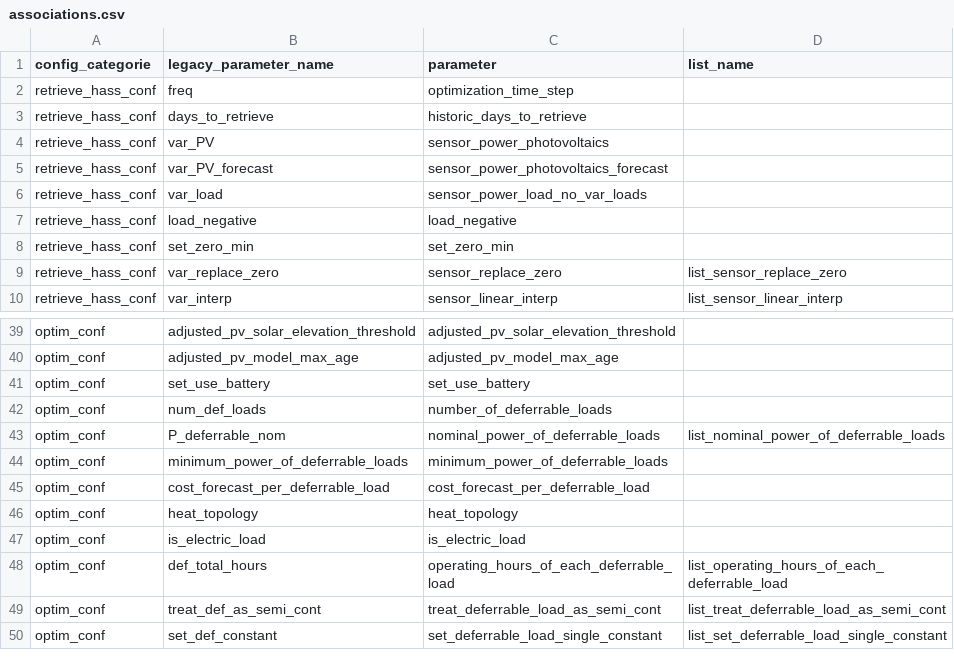
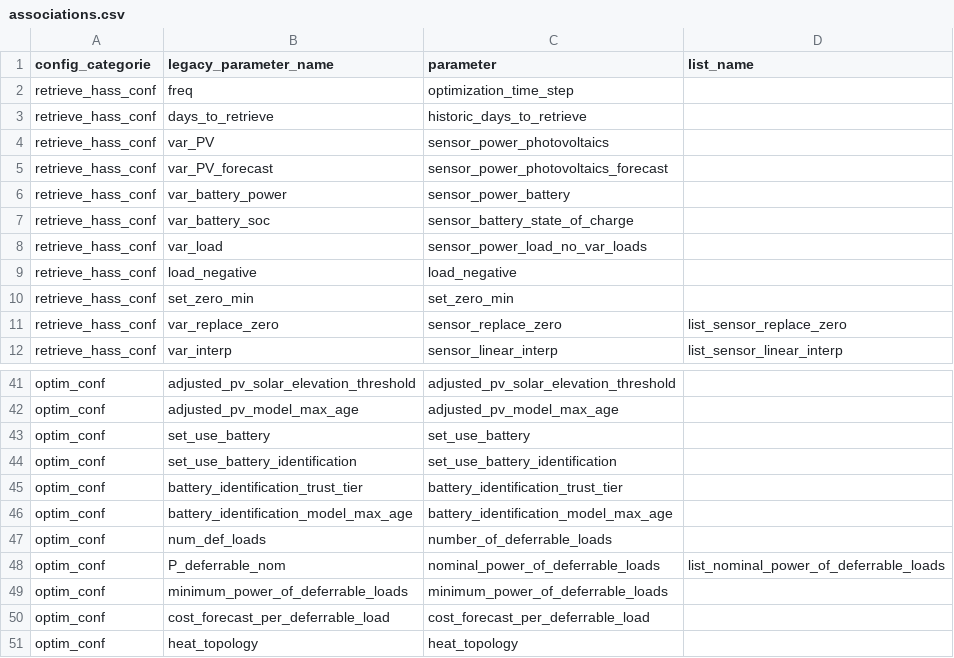
Before and after one commit to davidusb-geek/emhass, a CSV file: src/emhass/data/associations.csv, drawn as a sheet; only a part is shown, gaps mark what is left out; the shorter side is filled out with more unchanged rows.

Commit message:
feat: opt-in battery self-identification (learn capacity + round-trip efficiency from HA history)
Learn usable capacity and round-trip efficiency from Home Assistant
history (signed battery power + measured SoC), as a sibling of
set_use_adjusted_pv. Advisory only in v1 (observe/suggest): default off,
a true no-op when off, and never writes plant_conf.

- new module battery_identification.py: TLS-through-origin capacity,
  capacity-independent slope-ratio RTE, block-bootstrap CIs, segmentation
  with deadband and SoC-reversal hysteresis, physics guardrails
- identify_battery orchestrator in command_line.py, cadence-gated on a
  JSON artifact, never raises into an optimization run
- RetrieveHass.post_scalar_sensor for the suggest-tier advisory sensors
- three optim_conf params + two sensors, fully plumbed + documented
- symmetric split eff_chg = eff_dis = sqrt(round_trip); no asymmetric
  split invented from a single AC meter

Refs #963

```diff
--- a/src/emhass/data/associations.csv
+++ b/src/emhass/data/associations.csv
@@ -5,2 +5,4 @@ retrieve_hass_conf,var_PV,sensor_power_photovoltaics
 retrieve_hass_conf,var_PV_forecast,sensor_power_photovoltaics_forecast
+retrieve_hass_conf,var_battery_power,sensor_power_battery
+retrieve_hass_conf,var_battery_soc,sensor_battery_state_of_charge
 retrieve_hass_conf,var_load,sensor_power_load_no_var_loads
@@ -41,2 +43,5 @@ optim_conf,adjusted_pv_model_max_age,adjusted_pv_model_max_age
 optim_conf,set_use_battery,set_use_battery
+optim_conf,set_use_battery_identification,set_use_battery_identification
+optim_conf,battery_identification_trust_tier,battery_identification_trust_tier
+optim_conf,battery_identification_model_max_age,battery_identification_model_max_age
 optim_conf,num_def_loads,number_of_deferrable_loads
```
Also changed, not shown: 8 other files.
